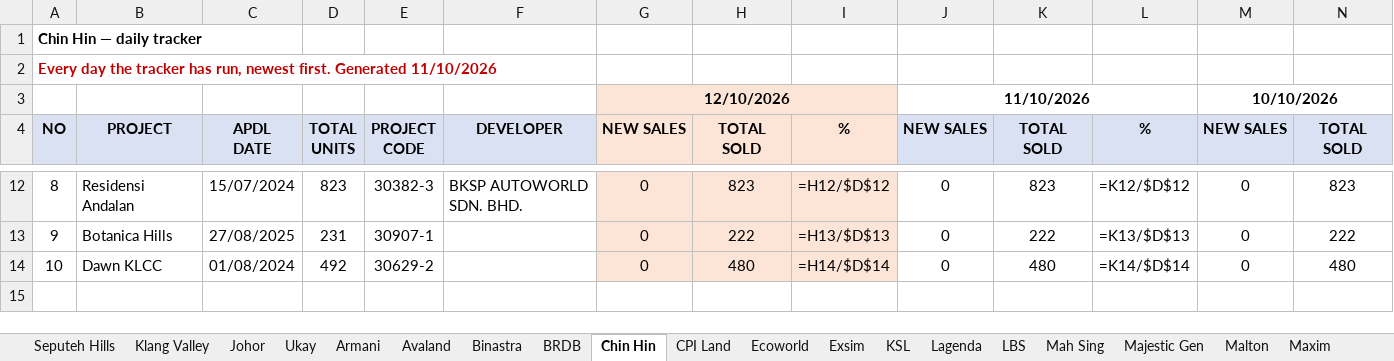
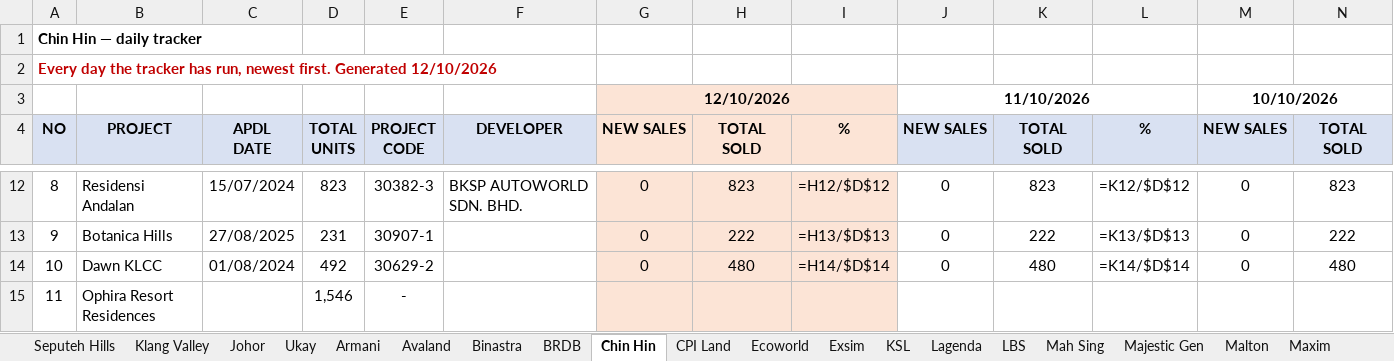
Before and after one commit to smtcu/teduh-tracker, an Excel workbook: docs/downloads/Teduh_Daily_Tracker.xlsx, sheet Chin Hin, drawn as a sheet; only a part is shown, gaps mark what is left out; values as stored, in another font and other column widths than the file's, no borders; formulas without a stored value are shown as written; rows hold the shown columns only; the diff names each change by its address in the sheet, - before the commit and + after, or states it on an @@ line.

```diff
--- a/docs/downloads/Teduh_Daily_Tracker.xlsx (sheet Chin Hin)
+++ b/docs/downloads/Teduh_Daily_Tracker.xlsx (sheet Chin Hin)
@@ column A renumbered in row 2 @@
+row 15: 11 | Ophira Resort Residences |  | 1,546 | -
```
Also changed, not shown: sheet Binastra, sheet Maxim, sheet Radium, sheet TS Law, sheet Skyworld, sheet Malton, 25 more sheets, docs/downloads/TEDUH_Unit_Types.xlsx, 2 other files.
